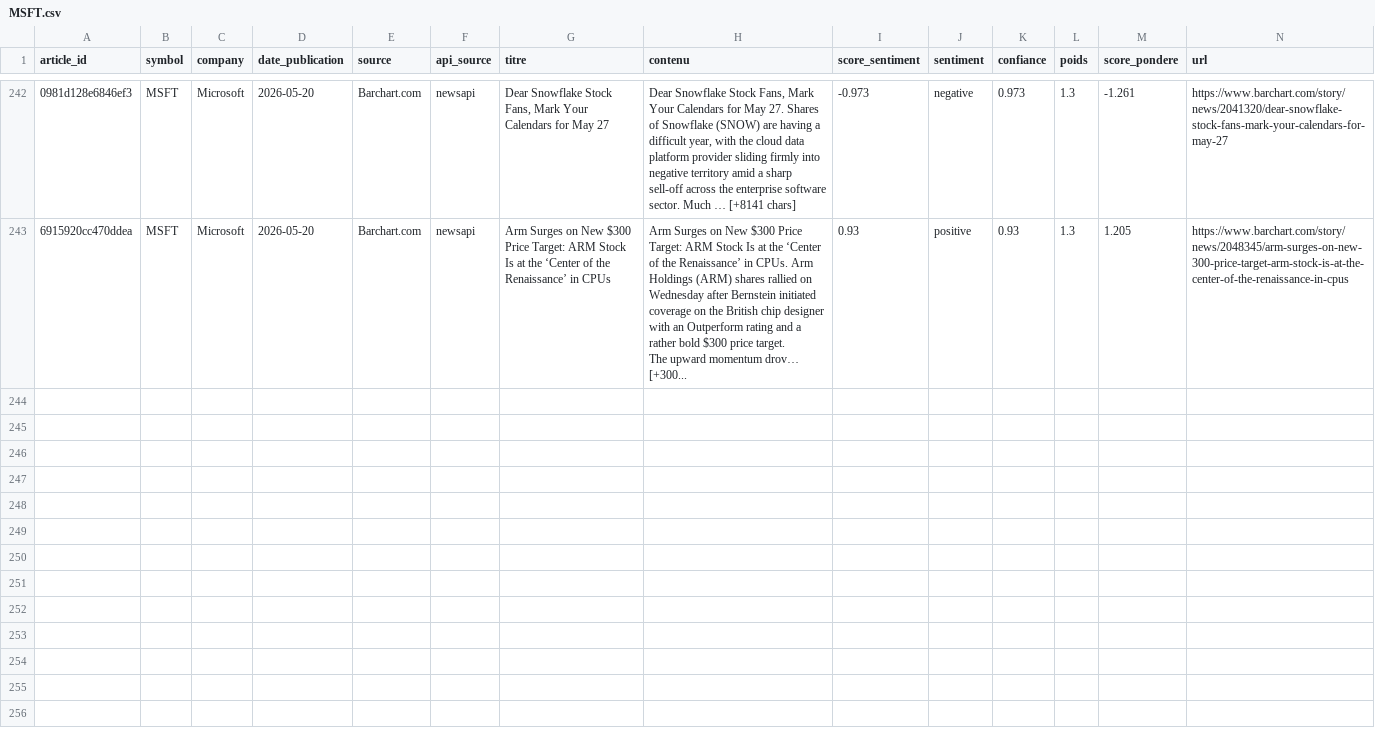
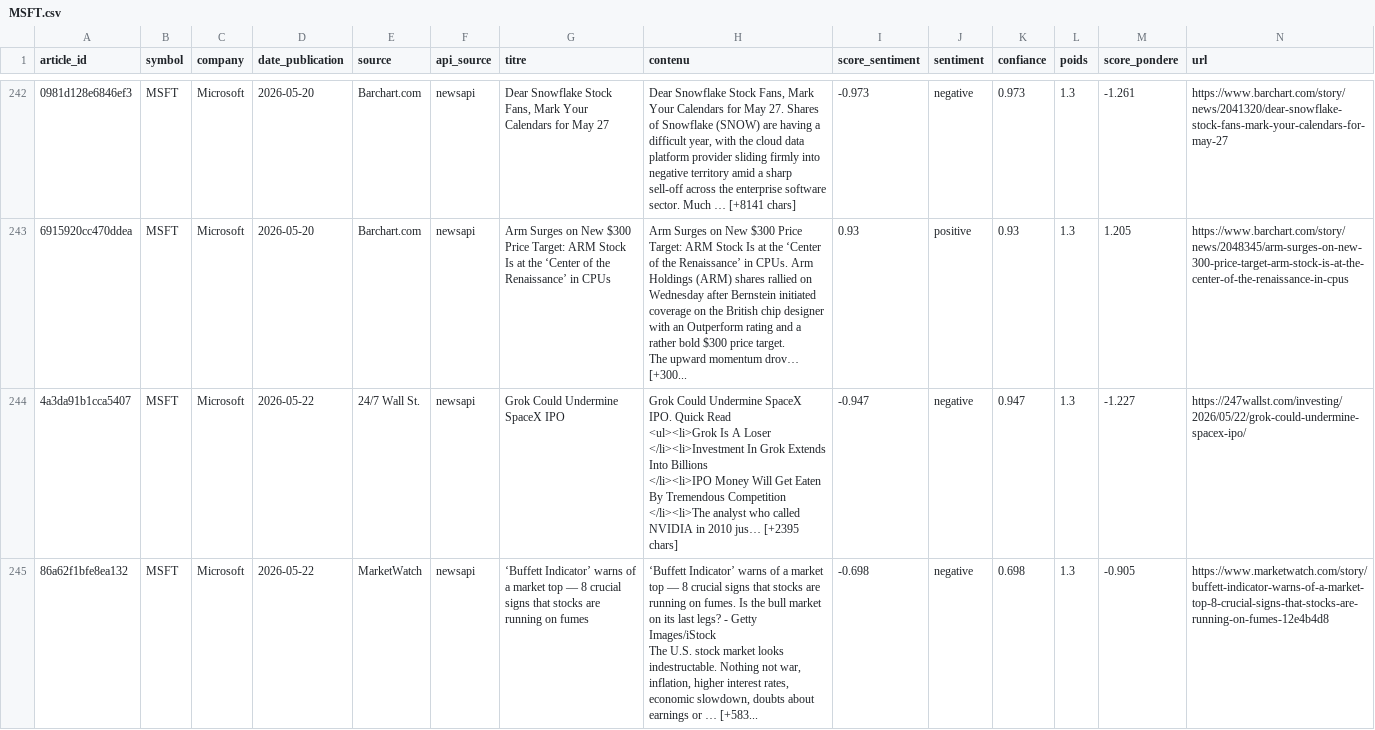
Before and after one commit to adam-hassen/stock-auto-update, a CSV file: data/articles_sentiment/MSFT.csv, drawn as a sheet; only a part is shown, gaps mark what is left out; rows hold the shown columns only; ↵ is a line break in a cell; the diff covers the shown part only; the diff names each change by its address in the sheet, - before the commit and + after, or states it on an @@ line.

```diff
--- a/data/articles_sentiment/MSFT.csv
+++ b/data/articles_sentiment/MSFT.csv
+row 244: 4a3da91b1cca5407 | MSFT | Microsoft | 2026-05-22 | 24/7 Wall St. | newsapi | Grok Could Undermine SpaceX IPO | Grok Could Undermine SpaceX IPO. Quick Read ↵ <ul><li>Grok Is A Loser ↵ </li><li>Investment In Grok Extends Into Billions ↵ </li><li>IPO Money Will Get Eaten By Tremendous Competition ↵ </li><li>The analyst who called NVIDIA in 2010 jus… [+2395 chars] | -0.947 | negative | 0.947 | 1.3 | -1.227 | https://247wallst.com/investing/2026/05/22/grok-could-undermine-spacex-ipo/
+row 245: 86a62f1bfe8ea132 | MSFT | Microsoft | 2026-05-22 | MarketWatch | newsapi | ‘Buffett Indicator’ warns of a market top — 8 crucial signs that stocks are running on fumes | ‘Buffett Indicator’ warns of a market top — 8 crucial signs that stocks are running on fumes. Is the bull market on its last legs? - Getty Images/iStock ↵ The U.S. stock market looks indestructable. Nothing not war, inflation, higher interest rates, economic slowdown, doubts about earnings or … [+583... | -0.698 | negative | 0.698 | 1.3 | -0.905 | https://www.marketwatch.com/story/buffett-indicator-warns-of-a-market-top-8-crucial-signs-that-stocks-are-running-on-fumes-12e4b4d8
```
Also changed, not shown: 6 added rows elsewhere in this file, data/ALL_ACTIONS.csv, data/articles_sentiment/AAPL.csv, 14 other files.
